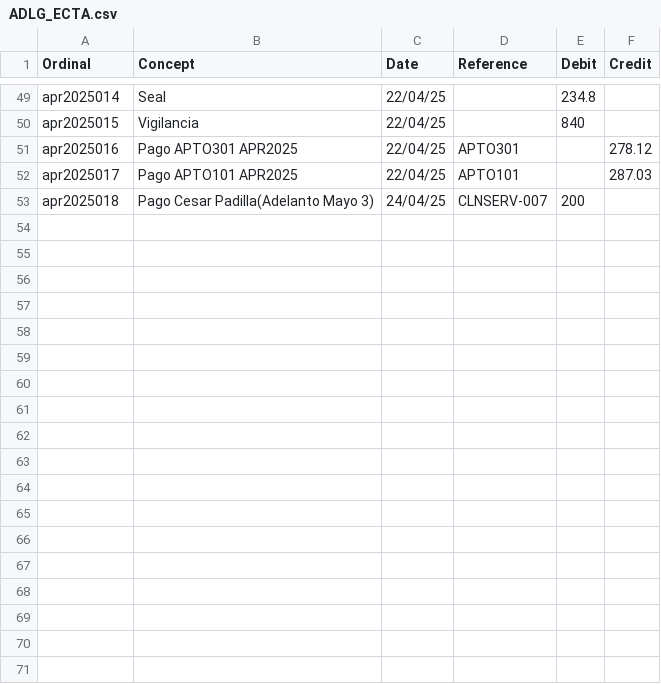
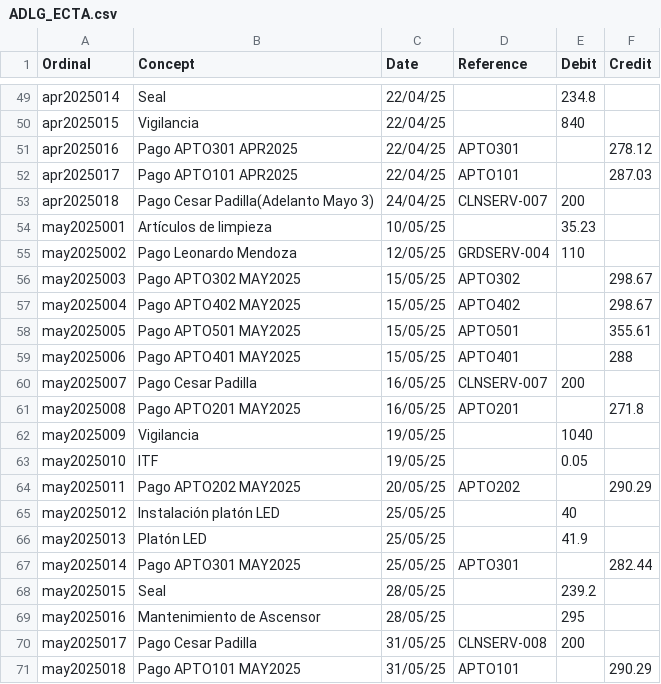
Before and after one commit to dechinopsis/adlg11, a CSV file: ADLG_ECTA.csv, drawn as a sheet; only a part is shown, gaps mark what is left out; the diff names each change by its address in the sheet, - before the commit and + after, or states it on an @@ line.

```diff
--- a/ADLG_ECTA.csv
+++ b/ADLG_ECTA.csv
+row 54: may2025001 | Artículos de limpieza | 10/05/25 |  | 35.23
+row 55: may2025002 | Pago Leonardo Mendoza | 12/05/25 | GRDSERV-004 | 110
+row 56: may2025003 | Pago APTO302 MAY2025 | 15/05/25 | APTO302 |  | 298.67
+row 57: may2025004 | Pago APTO402 MAY2025 | 15/05/25 | APTO402 |  | 298.67
+row 58: may2025005 | Pago APTO501 MAY2025 | 15/05/25 | APTO501 |  | 355.61
+row 59: may2025006 | Pago APTO401 MAY2025 | 15/05/25 | APTO401 |  | 288
+row 60: may2025007 | Pago Cesar Padilla | 16/05/25 | CLNSERV-007 | 200
+row 61: may2025008 | Pago APTO201 MAY2025 | 16/05/25 | APTO201 |  | 271.8
+row 62: may2025009 | Vigilancia | 19/05/25 |  | 1040
+row 63: may2025010 | ITF | 19/05/25 |  | 0.05
+row 64: may2025011 | Pago APTO202 MAY2025 | 20/05/25 | APTO202 |  | 290.29
+row 65: may2025012 | Instalación platón LED | 25/05/25 |  | 40
+row 66: may2025013 | Platón LED | 25/05/25 |  | 41.9
+row 67: may2025014 | Pago APTO301 MAY2025 | 25/05/25 | APTO301 |  | 282.44
+row 68: may2025015 | Seal | 28/05/25 |  | 239.2
+row 69: may2025016 | Mantenimiento de Ascensor | 28/05/25 |  | 295
+row 70: may2025017 | Pago Cesar Padilla | 31/05/25 | CLNSERV-008 | 200
+row 71: may2025018 | Pago APTO101 MAY2025 | 31/05/25 | APTO101 |  | 290.29
```
Also changed, not shown: 47 other files.
